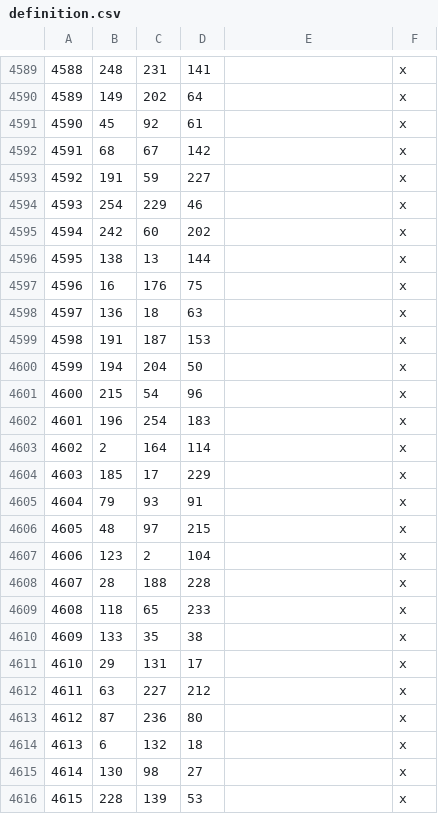
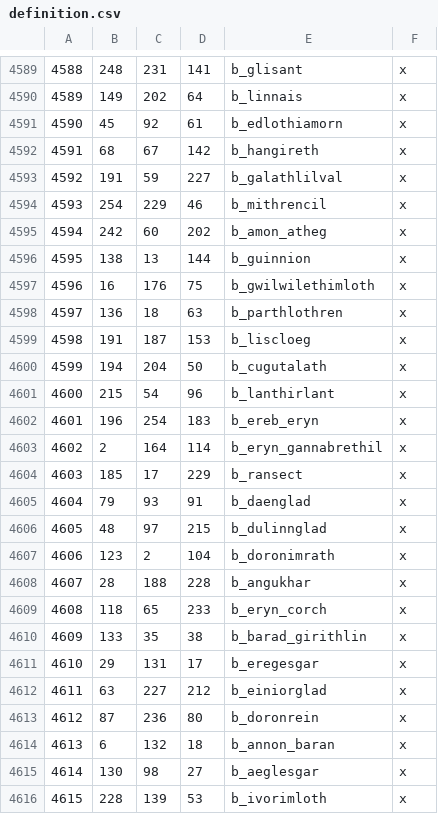
Before and after one commit to terrapass/RealmsInExile-CI-Prototype, a CSV file: LotRRealmsInExileDev/map_data/definition.csv, drawn as a sheet; only a part is shown, gaps mark what is left out; the diff covers the shown part only.

```diff
--- a/LotRRealmsInExileDev/map_data/definition.csv
+++ b/LotRRealmsInExileDev/map_data/definition.csv
@@ -4589,28 +4589,28 @@
-4588;248;231;141;;x
-4589;149;202;64;;x
-4590;45;92;61;;x
-4591;68;67;142;;x
-4592;191;59;227;;x
-4593;254;229;46;;x
-4594;242;60;202;;x
-4595;138;13;144;;x
-4596;16;176;75;;x
-4597;136;18;63;;x
-4598;191;187;153;;x
-4599;194;204;50;;x
-4600;215;54;96;;x
-4601;196;254;183;;x
-4602;2;164;114;;x
-4603;185;17;229;;x
-4604;79;93;91;;x
-4605;48;97;215;;x
-4606;123;2;104;;x
-4607;28;188;228;;x
-4608;118;65;233;;x
-4609;133;35;38;;x
-4610;29;131;17;;x
-4611;63;227;212;;x
-4612;87;236;80;;x
-4613;6;132;18;;x
-4614;130;98;27;;x
-4615;228;139;53;;x
+4588;248;231;141;b_glisant;x;
+4589;149;202;64;b_linnais;x;
+4590;45;92;61;b_edlothiamorn;x;
+4591;68;67;142;b_hangireth;x;
+4592;191;59;227;b_galathlilval;x;
+4593;254;229;46;b_mithrencil;x;
+4594;242;60;202;b_amon_atheg;x;
+4595;138;13;144;b_guinnion;x;
+4596;16;176;75;b_gwilwilethimloth;x;
+4597;136;18;63;b_parthlothren;x;
+4598;191;187;153;b_liscloeg;x;
+4599;194;204;50;b_cugutalath;x;
+4600;215;54;96;b_lanthirlant;x;
+4601;196;254;183;b_ereb_eryn;x;
+4602;2;164;114;b_eryn_gannabrethil;x;
+4603;185;17;229;b_ransect;x;
+4604;79;93;91;b_daenglad;x;
+4605;48;97;215;b_dulinnglad;x;
+4606;123;2;104;b_doronimrath;x;
+4607;28;188;228;b_angukhar;x;
+4608;118;65;233;b_eryn_corch;x;
+4609;133;35;38;b_barad_girithlin;x;
+4610;29;131;17;b_eregesgar;x;
+4611;63;227;212;b_einiorglad;x;
+4612;87;236;80;b_doronrein;x;
+4613;6;132;18;b_annon_baran;x;
+4614;130;98;27;b_aeglesgar;x;
+4615;228;139;53;b_ivorimloth;x;
```
Also changed, not shown: 121 edited cells elsewhere in this file, 10 other files.
